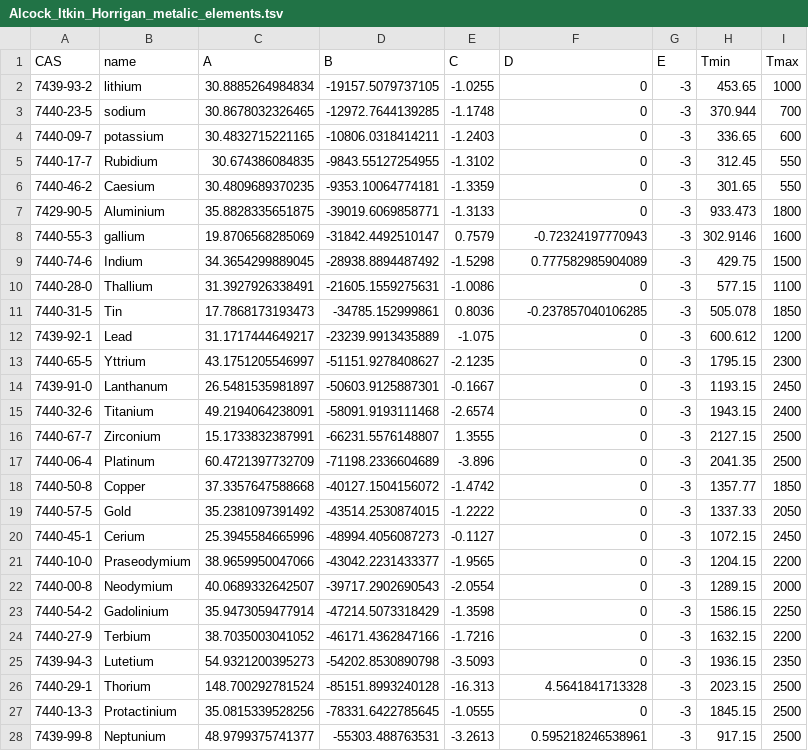
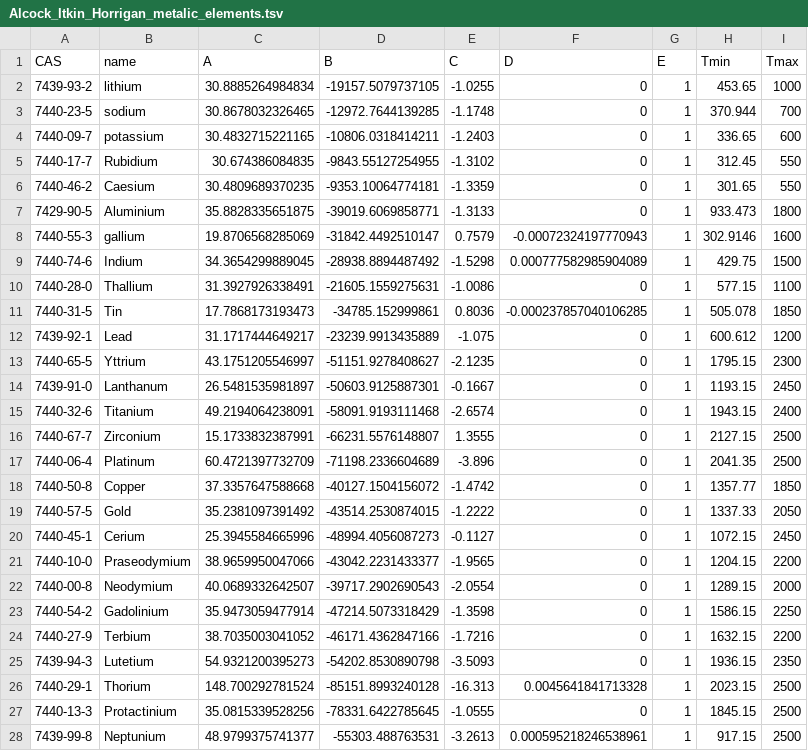
Before and after one commit to CalebBell/chemicals, a TSV file: chemicals/Vapor Pressure/Alcock_Itkin_Horrigan_metalic_elements.tsv, drawn as a sheet; only a part is shown; the diff covers the shown part only.

```diff
--- a/chemicals/Vapor Pressure/Alcock_Itkin_Horrigan_metalic_elements.tsv
+++ b/chemicals/Vapor Pressure/Alcock_Itkin_Horrigan_metalic_elements.tsv
@@ -1,28 +1,28 @@
 CAS	name	A	B	C	D	E	Tmin	Tmax
-7439-93-2	lithium	30.8885264984834	-19157.5079737105	-1.0255	0	-3	453.65	1000
-7440-23-5	sodium	30.8678032326465	-12972.7644139285	-1.1748	0	-3	370.944	700
-7440-09-7	potassium	30.4832715221165	-10806.0318414211	-1.2403	0	-3	336.65	600
-7440-17-7	Rubidium	30.674386084835	-9843.55127254955	-1.3102	0	-3	312.45	550
-7440-46-2	Caesium	30.4809689370235	-9353.10064774181	-1.3359	0	-3	301.65	550
-7429-90-5	Aluminium	35.8828335651875	-39019.6069858771	-1.3133	0	-3	933.473	1800
-7440-55-3	gallium	19.8706568285069	-31842.4492510147	0.7579	-0.72324197770943	-3	302.9146	1600
-7440-74-6	Indium	34.3654299889045	-28938.8894487492	-1.5298	0.777582985904089	-3	429.75	1500
-7440-28-0	Thallium	31.3927926338491	-21605.1559275631	-1.0086	0	-3	577.15	1100
-7440-31-5	Tin	17.7868173193473	-34785.152999861	0.8036	-0.237857040106285	-3	505.078	1850
-7439-92-1	Lead	31.1717444649217	-23239.9913435889	-1.075	0	-3	600.612	1200
-7440-65-5	Yttrium	43.1751205546997	-51151.9278408627	-2.1235	0	-3	1795.15	2300
-7439-91-0	Lanthanum	26.5481535981897	-50603.9125887301	-0.1667	0	-3	1193.15	2450
-7440-32-6	Titanium	49.2194064238091	-58091.9193111468	-2.6574	0	-3	1943.15	2400
-7440-67-7	Zirconium	15.1733832387991	-66231.5576148807	1.3555	0	-3	2127.15	2500
-7440-06-4	Platinum	60.4721397732709	-71198.2336604689	-3.896	0	-3	2041.35	2500
-7440-50-8	Copper	37.3357647588668	-40127.1504156072	-1.4742	0	-3	1357.77	1850
-7440-57-5	Gold	35.2381097391492	-43514.2530874015	-1.2222	0	-3	1337.33	2050
-7440-45-1	Cerium	25.3945584665996	-48994.4056087273	-0.1127	0	-3	1072.15	2450
-7440-10-0	Praseodymium	38.9659950047066	-43042.2231433377	-1.9565	0	-3	1204.15	2200
-7440-00-8	Neodymium	40.0689332642507	-39717.2902690543	-2.0554	0	-3	1289.15	2000
-7440-54-2	Gadolinium	35.9473059477914	-47214.5073318429	-1.3598	0	-3	1586.15	2250
-7440-27-9	Terbium	38.7035003041052	-46171.4362847166	-1.7216	0	-3	1632.15	2200
-7439-94-3	Lutetium	54.9321200395273	-54202.8530890798	-3.5093	0	-3	1936.15	2350
-7440-29-1	Thorium	148.700292781524	-85151.8993240128	-16.313	4.5641841713328	-3	2023.15	2500
-7440-13-3	Protactinium	35.0815339528256	-78331.6422785645	-1.0555	0	-3	1845.15	2500
-7439-99-8	Neptunium	48.9799375741377	-55303.488763531	-3.2613	0.595218246538961	-3	917.15	2500
+7439-93-2	lithium	30.8885264984834	-19157.5079737105	-1.0255	0	1	453.65	1000
+7440-23-5	sodium	30.8678032326465	-12972.7644139285	-1.1748	0	1	370.944	700
+7440-09-7	potassium	30.4832715221165	-10806.0318414211	-1.2403	0	1	336.65	600
+7440-17-7	Rubidium	30.674386084835	-9843.55127254955	-1.3102	0	1	312.45	550
+7440-46-2	Caesium	30.4809689370235	-9353.10064774181	-1.3359	0	1	301.65	550
+7429-90-5	Aluminium	35.8828335651875	-39019.6069858771	-1.3133	0	1	933.473	1800
+7440-55-3	gallium	19.8706568285069	-31842.4492510147	0.7579	-0.00072324197770943	1	302.9146	1600
+7440-74-6	Indium	34.3654299889045	-28938.8894487492	-1.5298	0.000777582985904089	1	429.75	1500
+7440-28-0	Thallium	31.3927926338491	-21605.1559275631	-1.0086	0	1	577.15	1100
+7440-31-5	Tin	17.7868173193473	-34785.152999861	0.8036	-0.000237857040106285	1	505.078	1850
+7439-92-1	Lead	31.1717444649217	-23239.9913435889	-1.075	0	1	600.612	1200
+7440-65-5	Yttrium	43.1751205546997	-51151.9278408627	-2.1235	0	1	1795.15	2300
+7439-91-0	Lanthanum	26.5481535981897	-50603.9125887301	-0.1667	0	1	1193.15	2450
+7440-32-6	Titanium	49.2194064238091	-58091.9193111468	-2.6574	0	1	1943.15	2400
+7440-67-7	Zirconium	15.1733832387991	-66231.5576148807	1.3555	0	1	2127.15	2500
+7440-06-4	Platinum	60.4721397732709	-71198.2336604689	-3.896	0	1	2041.35	2500
+7440-50-8	Copper	37.3357647588668	-40127.1504156072	-1.4742	0	1	1357.77	1850
+7440-57-5	Gold	35.2381097391492	-43514.2530874015	-1.2222	0	1	1337.33	2050
+7440-45-1	Cerium	25.3945584665996	-48994.4056087273	-0.1127	0	1	1072.15	2450
+7440-10-0	Praseodymium	38.9659950047066	-43042.2231433377	-1.9565	0	1	1204.15	2200
+7440-00-8	Neodymium	40.0689332642507	-39717.2902690543	-2.0554	0	1	1289.15	2000
+7440-54-2	Gadolinium	35.9473059477914	-47214.5073318429	-1.3598	0	1	1586.15	2250
+7440-27-9	Terbium	38.7035003041052	-46171.4362847166	-1.7216	0	1	1632.15	2200
+7439-94-3	Lutetium	54.9321200395273	-54202.8530890798	-3.5093	0	1	1936.15	2350
+7440-29-1	Thorium	148.700292781524	-85151.8993240128	-16.313	0.0045641841713328	1	2023.15	2500
+7440-13-3	Protactinium	35.0815339528256	-78331.6422785645	-1.0555	0	1	1845.15	2500
+7439-99-8	Neptunium	48.9799375741377	-55303.488763531	-3.2613	0.000595218246538961	1	917.15	2500
```
Also changed, not shown: 17 edited cells elsewhere in this file, chemicals/Vapor Pressure/Alcock_Itkin_Horrigan_metalic_elements_sublimation.tsv, 1 other file.
